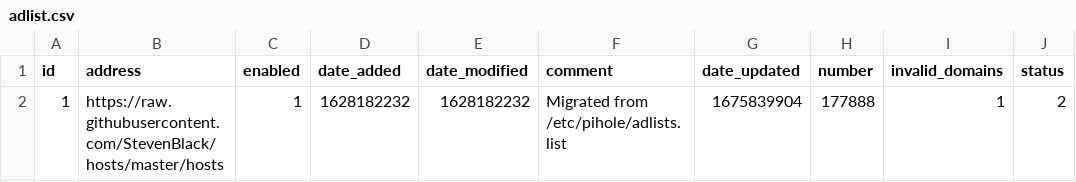
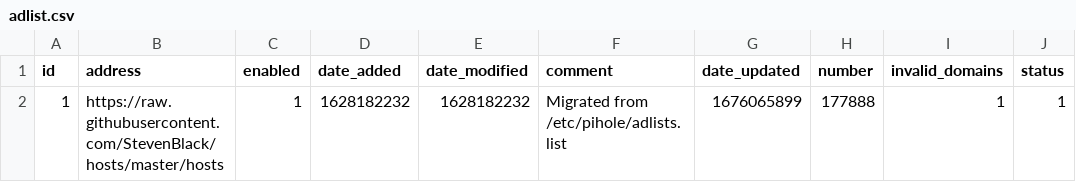
Before and after one commit to kmichels/my-pihole-lists, a CSV file: adlist.csv, drawn as a sheet.

Commit message:
Updated February 10, 2023  7:00PM

```diff
--- a/adlist.csv
+++ b/adlist.csv
@@ -1,2 +1,2 @@
 id,address,enabled,date_added,date_modified,comment,date_updated,number,invalid_domains,status
-1,https://raw.githubusercontent.com/StevenBlack/hosts/master/hosts,1,1628182232,1628182232,"Migrated from /etc/pihole/adlists.list",1675839904,177888,1,2
+1,https://raw.githubusercontent.com/StevenBlack/hosts/master/hosts,1,1628182232,1628182232,"Migrated from /etc/pihole/adlists.list",1676065899,177888,1,1
```
